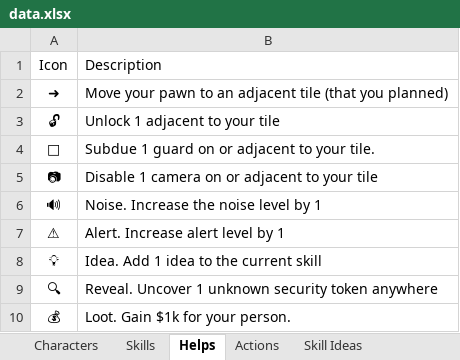
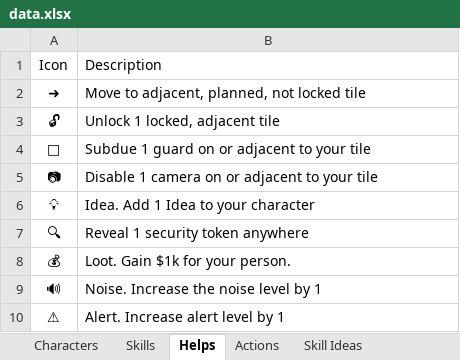
Before and after one commit to andymeneely/project-timber-wolf, an Excel workbook: data/data.xlsx, sheet Helps, drawn as a sheet; values as stored, in another font and other column widths than the file's, no borders; removed rows and columns are numbered as before the commit, all else as after; the diff names each change by its address in the sheet, - before the commit and + after, or states it on an @@ line.

Commit message:
new helps! yay simpler :punch:

```diff
--- a/data/data.xlsx (sheet Helps)
+++ b/data/data.xlsx (sheet Helps)
-B2: Move your pawn to an adjacent tile (that you planned)
+B2: Move to adjacent, planned, not locked tile
-B3: Unlock 1 adjacent to your tile
+B3: Unlock 1 locked, adjacent tile
-B4: Subdue 1 guard on or adjacent to your tile.
+B4: Subdue 1 guard on or adjacent to your tile
+row 6: 💡 | Idea. Add 1 Idea to your character
+row 7: 🔍 | Reveal 1 security token anywhere
@@ row 10 moved to row 8: 💰 @@
-row 8: 💡 | Idea. Add 1 idea to the current skill
-row 9: 🔍 | Reveal. Uncover 1 unknown security token anywhere
```
Also changed, not shown: 2 other files.
